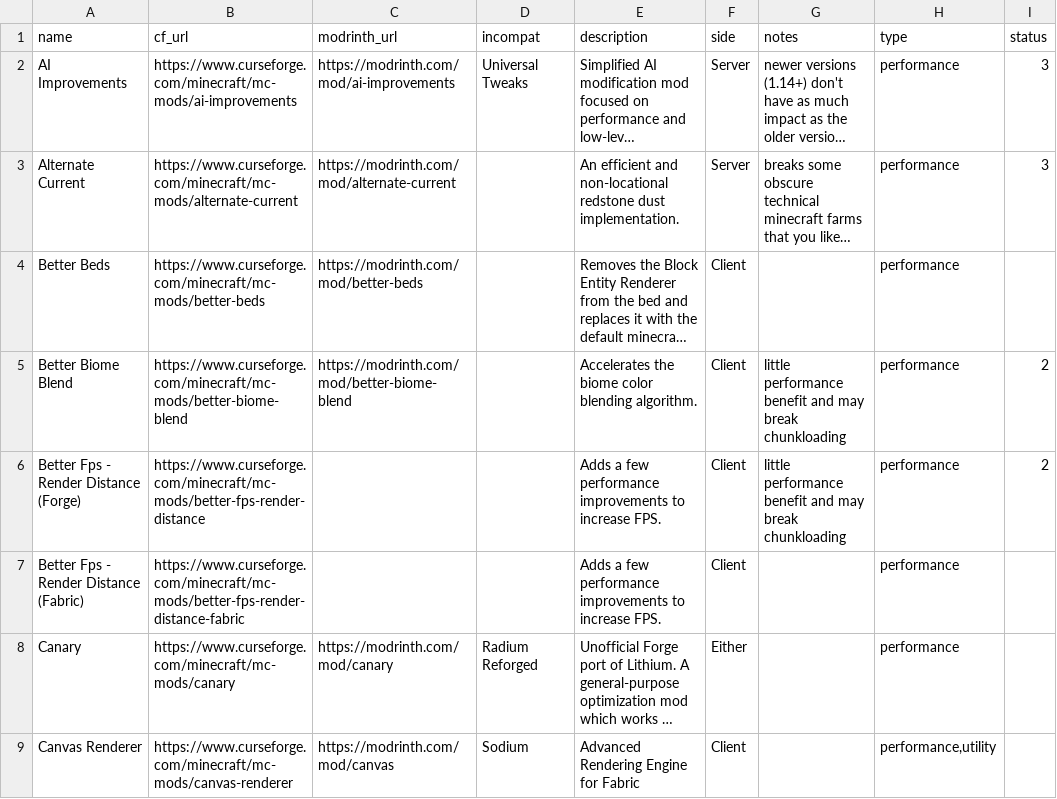
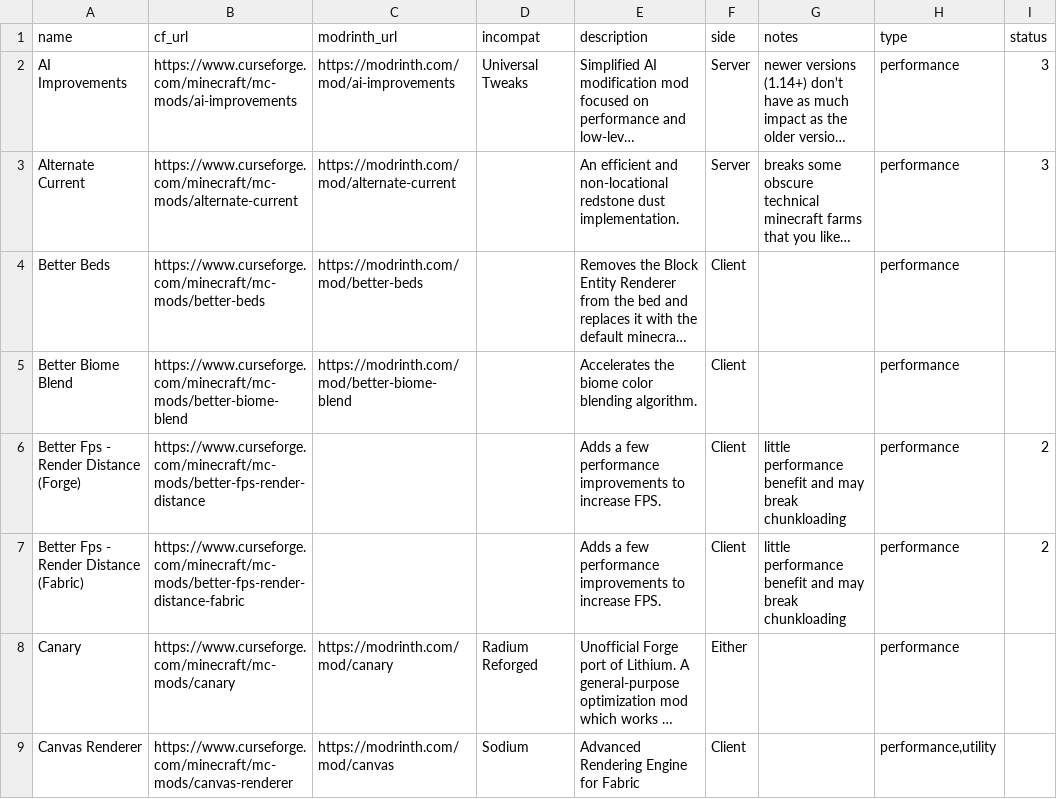
Before and after one commit to SuperStormer/useful-mods2, a CSV file: mods.csv, drawn as a sheet; only a part is shown; long unchanged cells end in …; the diff covers the shown part only; the diff names each change by its address in the sheet, - before the commit and + after, or states it on an @@ line.

```diff
--- a/mods.csv
+++ b/mods.csv
-G5 (notes): little performance benefit and may break chunkloading
+G5 (notes): (empty)
-I5 (status): 2
+I5 (status): (empty)
-G7 (notes): (empty)
+G7 (notes): little performance benefit and may break chunkloading
-I7 (status): (empty)
+I7 (status): 2
```
Also changed, not shown: 2 added rows and 20 edited cells elsewhere in this file, 4 other files.
